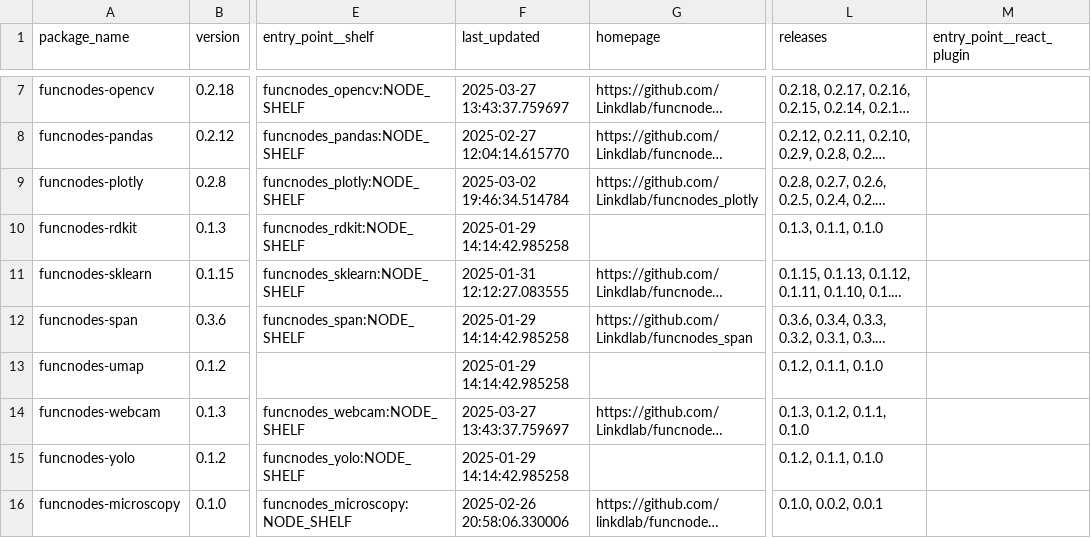
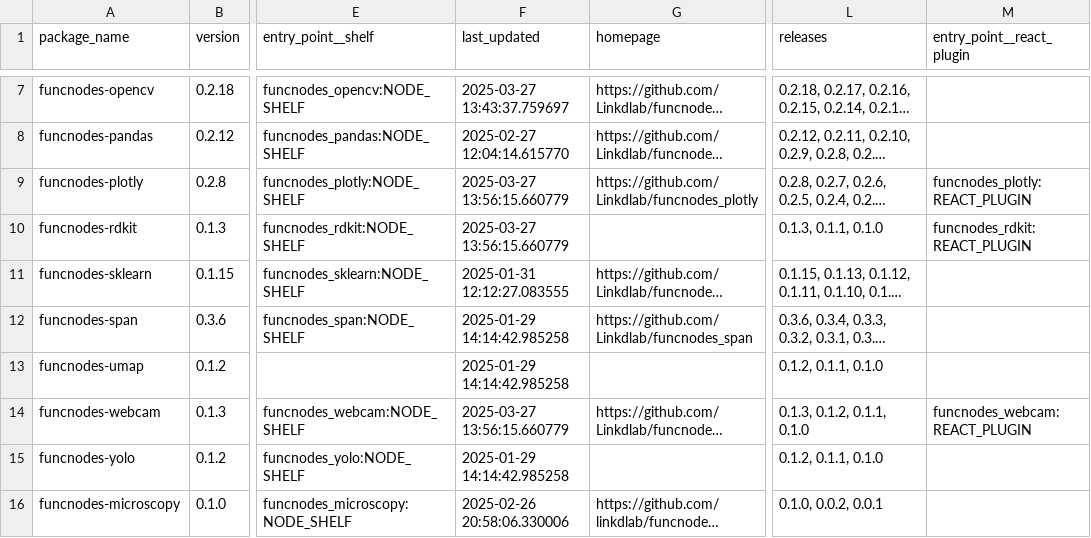
Before and after one commit to Linkdlab/funcnodes_repositories, a CSV file: funcnodes_modules.csv, drawn as a sheet; only a part is shown, gaps mark what is left out; long unchanged cells end in …; the diff names each change by its address in the sheet, - before the commit and + after, or states it on an @@ line.

Commit message:
add support for react_plugin entry points in update.py

```diff
--- a/funcnodes_modules.csv
+++ b/funcnodes_modules.csv
-F9 (last_updated): 2025-03-02 19:46:34.514784
+F9 (last_updated): 2025-03-27 13:56:15.660779
-M9 (entry_point__react_plugin): (empty)
+M9 (entry_point__react_plugin): funcnodes_plotly:REACT_PLUGIN
-F10 (last_updated): 2025-01-29 14:14:42.985258
+F10 (last_updated): 2025-03-27 13:56:15.660779
-M10 (entry_point__react_plugin): (empty)
+M10 (entry_point__react_plugin): funcnodes_rdkit:REACT_PLUGIN
-F14 (last_updated): 2025-03-27 13:43:37.759697
+F14 (last_updated): 2025-03-27 13:56:15.660779
-M14 (entry_point__react_plugin): (empty)
+M14 (entry_point__react_plugin): funcnodes_webcam:REACT_PLUGIN
```
Also changed, not shown: 1 other file.
